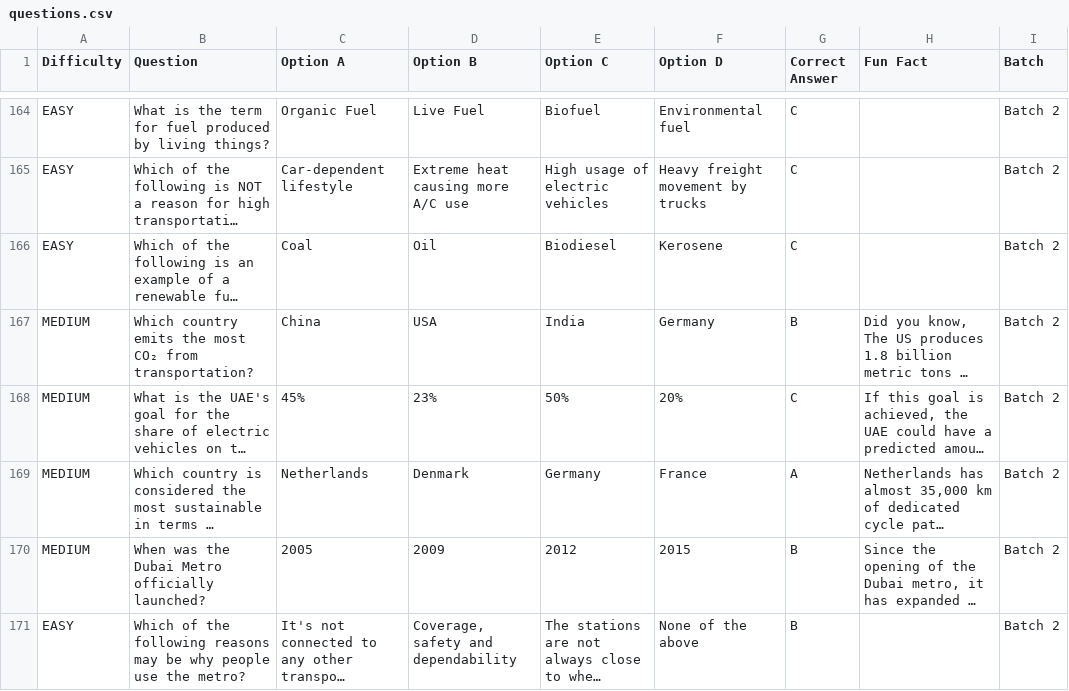
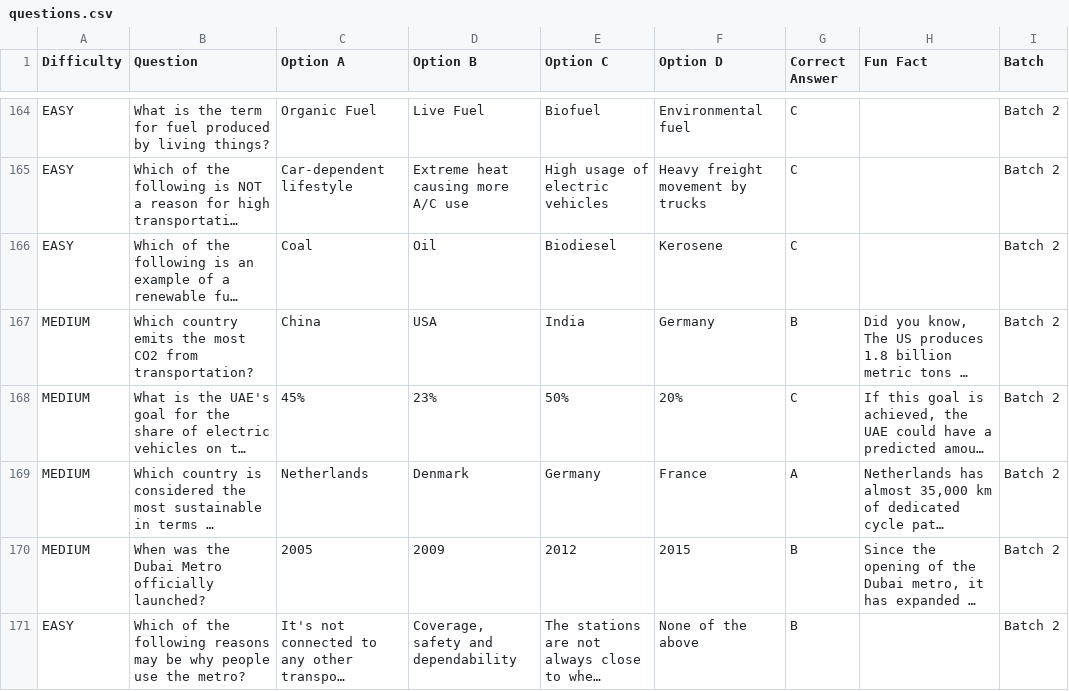
Before and after one commit to ReemMunicipality/wattstheanswertest, a CSV file: questions.csv, drawn as a sheet; only a part is shown, gaps mark what is left out; long unchanged cells end in …; the diff covers the shown part only; the diff names each change by its address in the sheet, - before the commit and + after, or states it on an @@ line.

```diff
--- a/questions.csv
+++ b/questions.csv
-B167 (Question): …the most CO₂ from transportation?
+B167 (Question): …the most CO2 from transportation?
```
Also changed, not shown: 11 edited cells elsewhere in this file, 2 other files.
